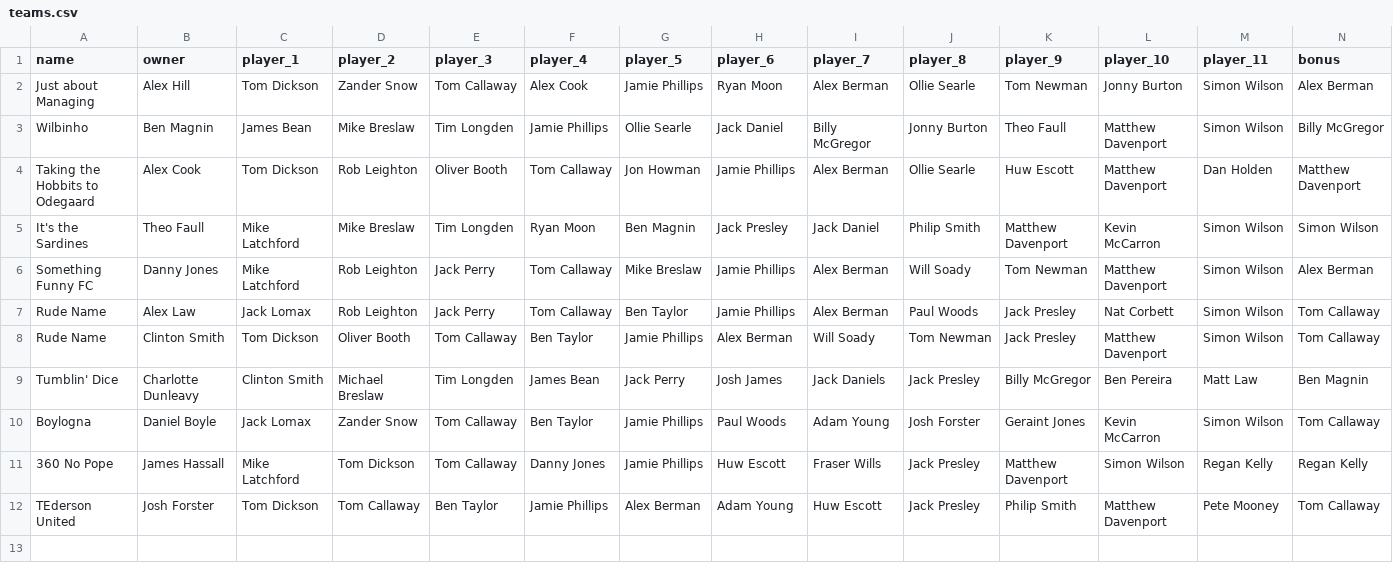
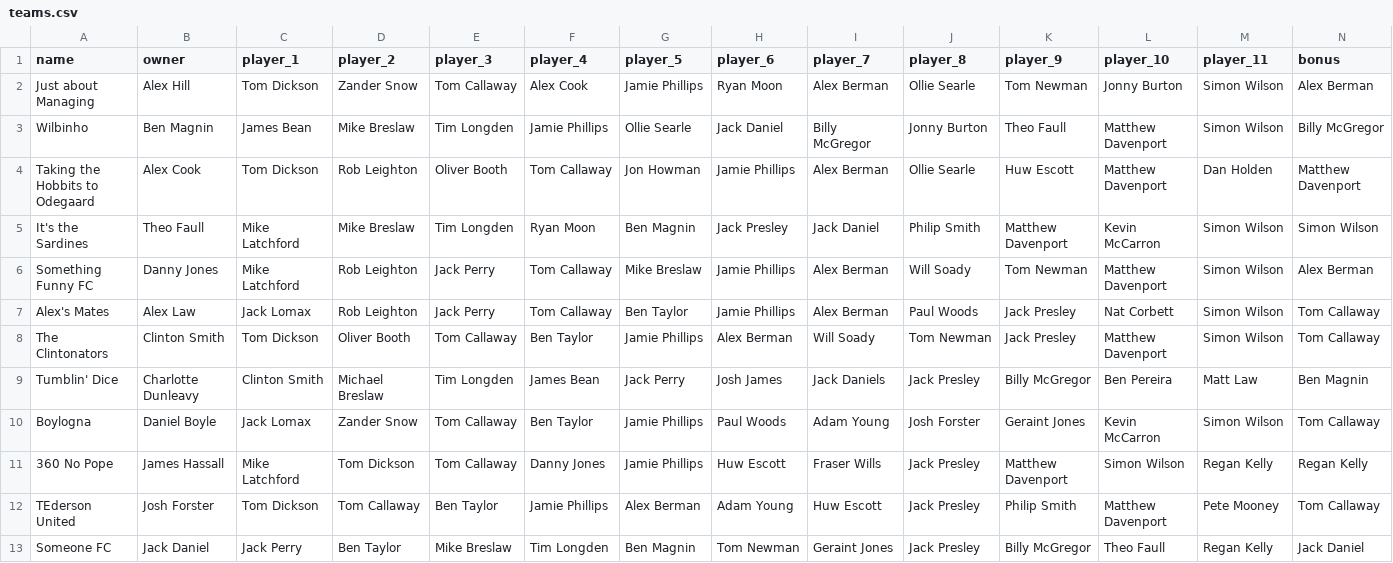
Before and after one commit to bm13563/torps-fpl, a CSV file: data/club/teams.csv, drawn as a sheet; only a part is shown; rows hold the shown columns only; the diff names each change by its address in the sheet, - before the commit and + after, or states it on an @@ line.

Commit message:
nicer names

```diff
--- a/data/club/teams.csv
+++ b/data/club/teams.csv
-A7 (name): Rude Name
+A7 (name): Alex's Mates
-A8 (name): Rude Name
+A8 (name): The Clintonators
+row 13: Someone FC | Jack Daniel | Jack Perry | Ben Taylor | Mike Breslaw | Tim Longden | Ben Magnin | Tom Newman | Geraint Jones | Jack Presley | Billy McGregor | Theo Faull | Regan Kelly | Jack Daniel
```
Also changed, not shown: 4 other files.
